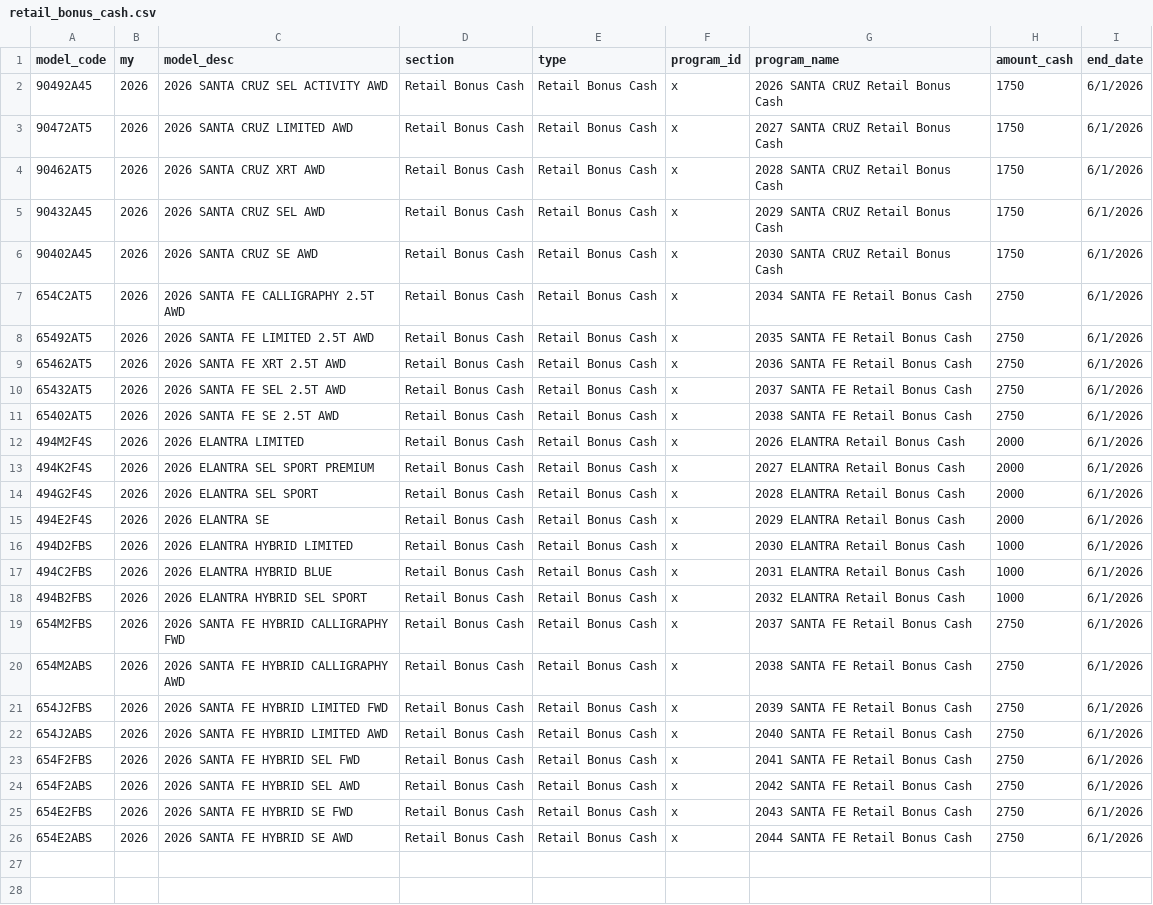
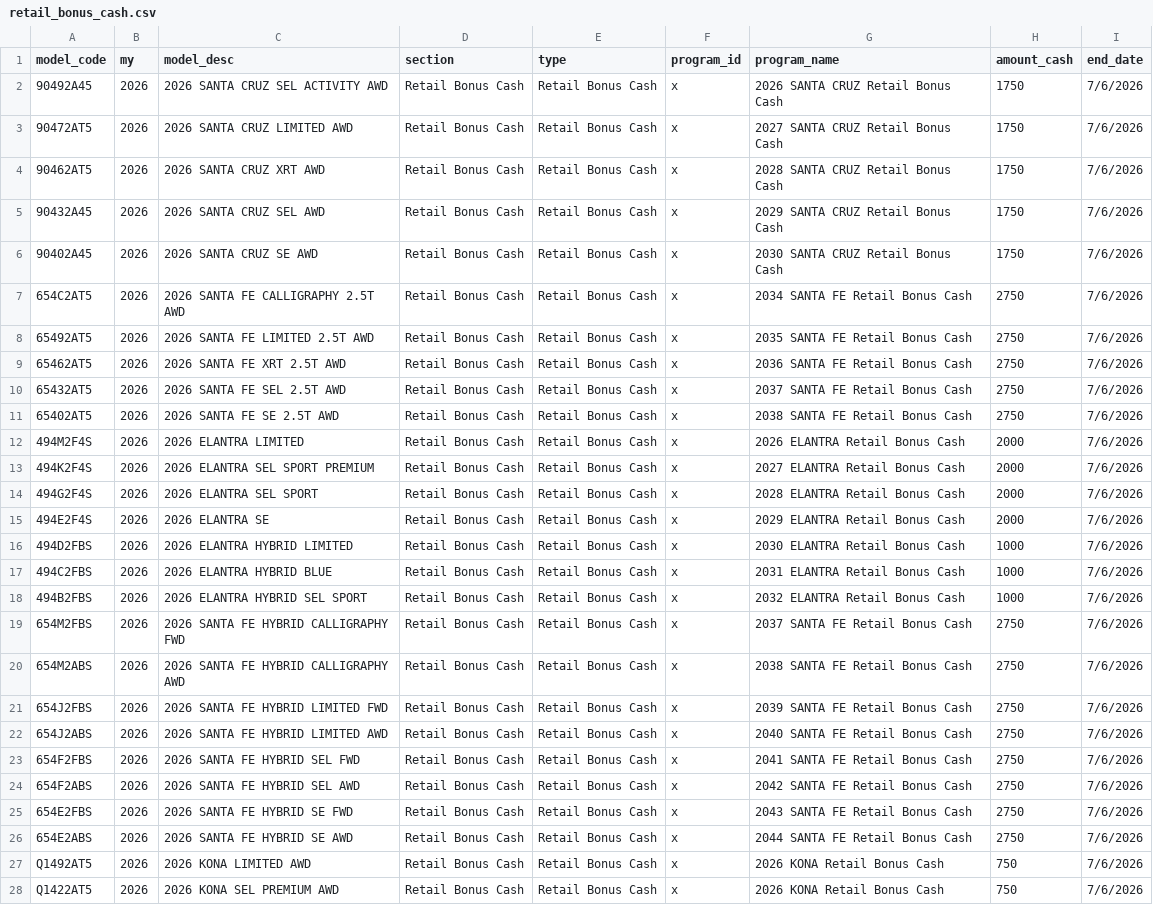
Before and after one commit to BabakRosewater/incentive, a CSV file: retail_bonus_cash.csv, drawn as a sheet; only a part is shown; the diff covers the shown part only; the diff names each change by its address in the sheet, - before the commit and + after, or states it on an @@ line.

```diff
--- a/retail_bonus_cash.csv
+++ b/retail_bonus_cash.csv
-I2:I26 (end_date): 6/1/2026
+I2:I26 (end_date): 7/6/2026
+row 27: Q1492AT5 | 2026 | 2026 KONA LIMITED AWD | Retail Bonus Cash | Retail Bonus Cash | x | 2026 KONA Retail Bonus Cash | 750 | 7/6/2026
+row 28: Q1422AT5 | 2026 | 2026 KONA SEL PREMIUM AWD | Retail Bonus Cash | Retail Bonus Cash | x | 2026 KONA Retail Bonus Cash | 750 | 7/6/2026
```
Also changed, not shown: 2 added rows elsewhere in this file.
